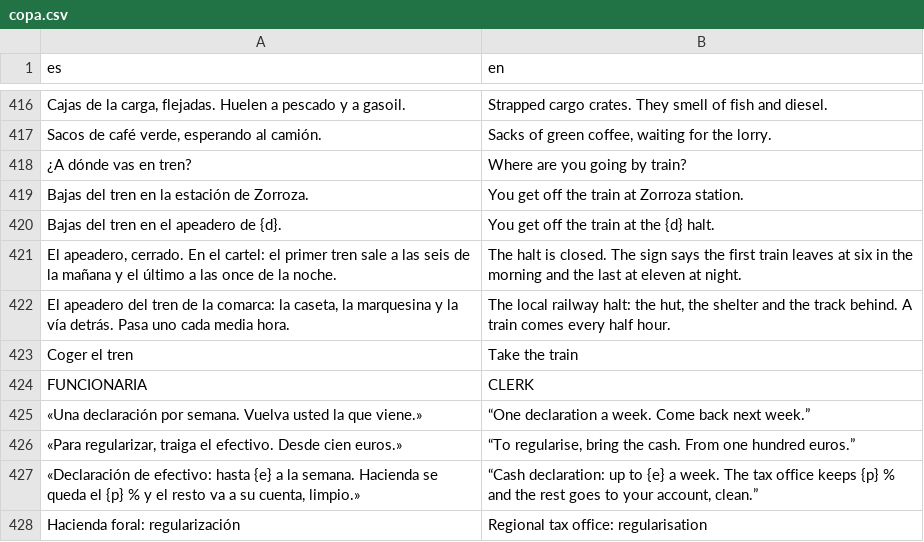
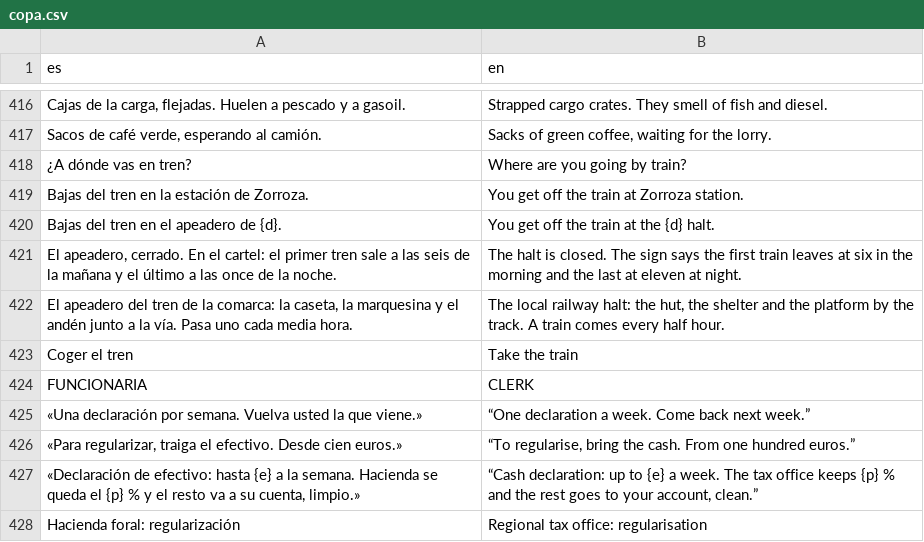
Before and after one commit to u0921985828-arch/Strainmon, a CSV file: ribera-verde/godot/i18n/partes/copa.csv, drawn as a sheet; only a part is shown, gaps mark what is left out.

```diff
--- a/ribera-verde/godot/i18n/partes/copa.csv
+++ b/ribera-verde/godot/i18n/partes/copa.csv
@@ -429,3 +429,3 @@ Bajas del tren en el apeadero de {d}.,You get off the train at the {d} halt.
 "El apeadero, cerrado. En el cartel: el primer tren sale a las seis de la mañana y el último a las once de la noche.","The halt is closed. The sign says the first train leaves at six in the morning and the last at eleven at night."
-"El apeadero del tren de la comarca: la caseta, la marquesina y la vía detrás. Pasa uno cada media hora.","The local railway halt: the hut, the shelter and the track behind. A train comes every half hour."
+"El apeadero del tren de la comarca: la caseta, la marquesina y el andén junto a la vía. Pasa uno cada media hora.","The local railway halt: the hut, the shelter and the platform by the track. A train comes every half hour."
 Coger el tren,Take the train
```
Also changed, not shown: ribera-verde/godot/i18n/strings.csv, 15 other files.
